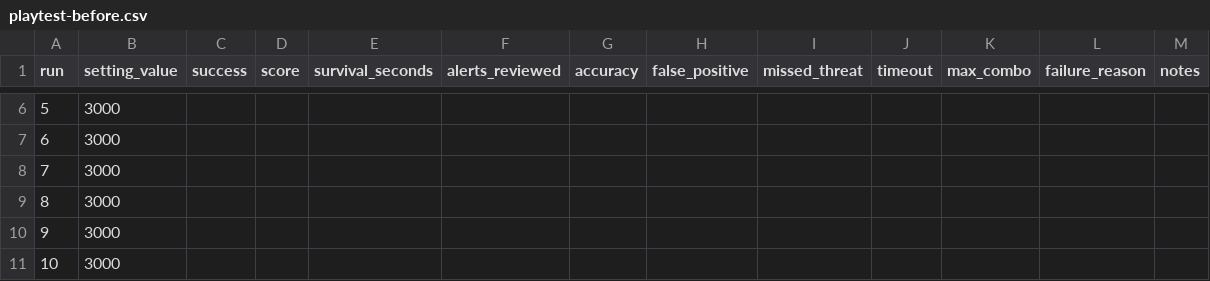
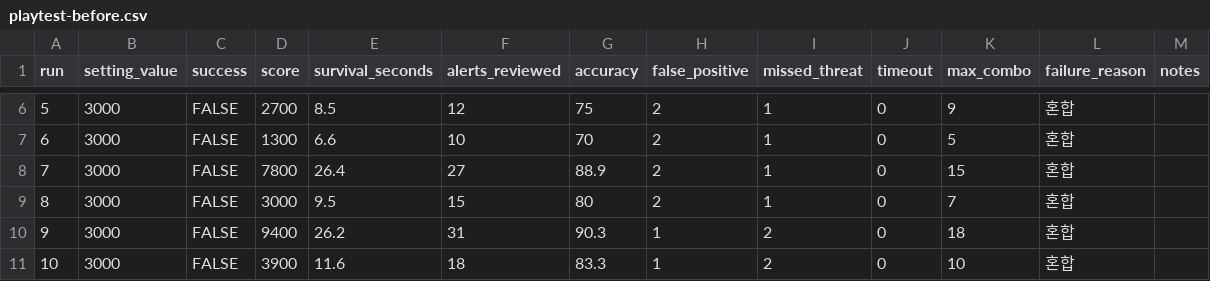
Before and after one commit to myeongjundev/mini-game, a CSV file: records/playtest-before.csv, drawn as a sheet; only a part is shown, gaps mark what is left out; the diff covers the shown part only.

```diff
--- a/records/playtest-before.csv
+++ b/records/playtest-before.csv
@@ -6,6 +6,6 @@ run,setting_value,success,score,survival_seconds,alerts_reviewed,accuracy,false_
-5,3000,,,,,,,,,,,
-6,3000,,,,,,,,,,,
-7,3000,,,,,,,,,,,
-8,3000,,,,,,,,,,,
-9,3000,,,,,,,,,,,
-10,3000,,,,,,,,,,,
+5,3000,FALSE,2700,8.5,12,75,2,1,0,9,혼합,
+6,3000,FALSE,1300,6.6,10,70,2,1,0,5,혼합,
+7,3000,FALSE,7800,26.4,27,88.9,2,1,0,15,혼합,
+8,3000,FALSE,3000,9.5,15,80,2,1,0,7,혼합,
+9,3000,FALSE,9400,26.2,31,90.3,1,2,0,18,혼합,
+10,3000,FALSE,3900,11.6,18,83.3,1,2,0,10,혼합,
```
Also changed, not shown: 40 edited cells elsewhere in this file, records/playtest-after.csv, 7 other files.
